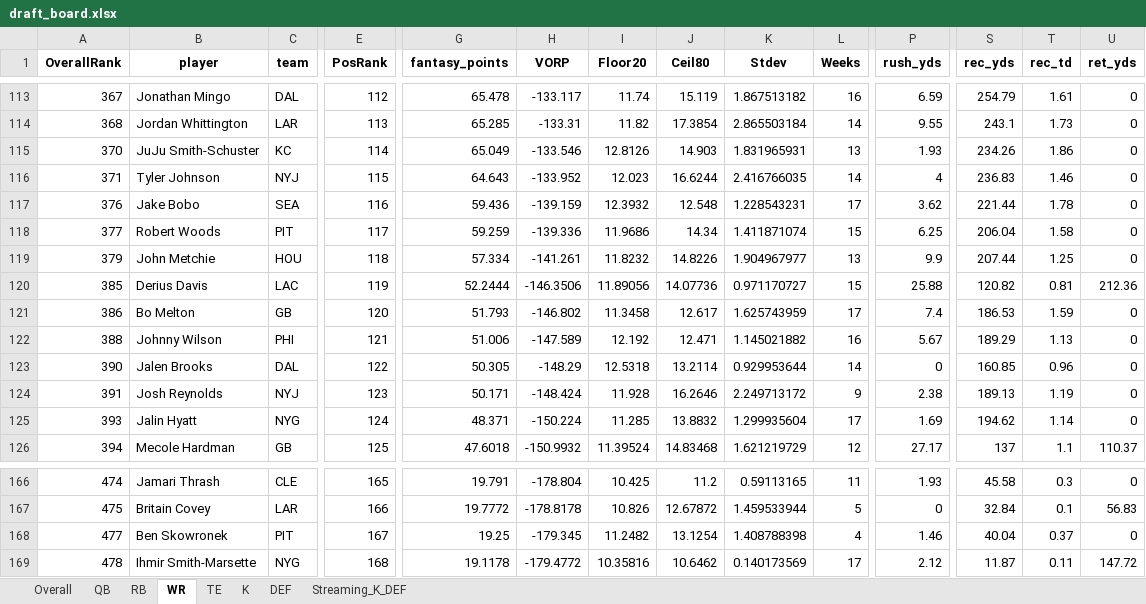
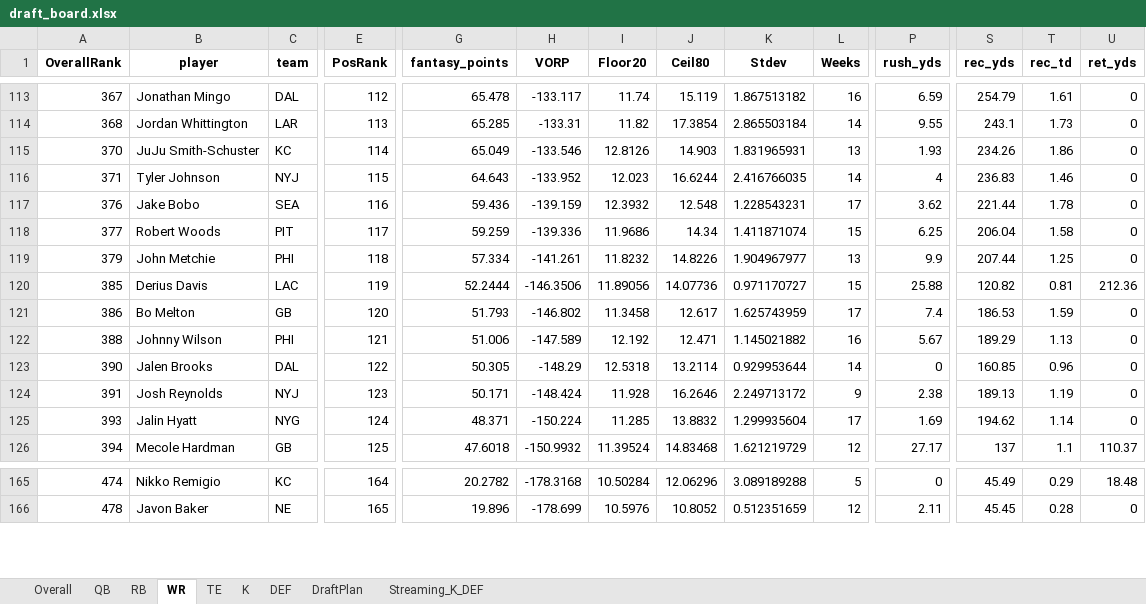
Before and after one commit to janus-tg/nfl_draft, an Excel workbook: output/draft_board.xlsx, sheet WR, drawn as a sheet; only a part is shown, gaps mark what is left out; values as stored, in another font and other column widths than the file's, no borders; removed rows and columns are numbered as before the commit, all else as after; rows hold the shown columns only; the diff covers the shown part only; the diff names each change by its address in the sheet, - before the commit and + after, or states it on an @@ line.

Commit message:
feat: added position and draft plan. need to account for injuries

```diff
--- a/output/draft_board.xlsx (sheet WR)
+++ b/output/draft_board.xlsx (sheet WR)
+sheet tab: DraftPlan
-C119 (team): HOU
+C119 (team): PHI
-B165 (player): Jamari Thrash
+B165 (player): Nikko Remigio
-C165 (team): CLE
+C165 (team): KC
-E165 (PosRank): 165
+E165 (PosRank): 164
-G165 (fantasy_points): 19.791
+G165 (fantasy_points): 20.2782
-H165 (VORP): -178.804
+H165 (VORP): -178.3168
-I165 (Floor20): 10.425
+I165 (Floor20): 10.50284
-J165 (Ceil80): 11.2
+J165 (Ceil80): 12.06296
-K165 (Stdev): 0.59113165
+K165 (Stdev): 3.089189288
-L165 (Weeks): 11
+L165 (Weeks): 5
-P165 (rush_yds): 1.93
+P165 (rush_yds): 0
-S165 (rec_yds): 45.58
+S165 (rec_yds): 45.49
-T165 (rec_td): 0.3
+T165 (rec_td): 0.29
-U165 (ret_yds): 0
+U165 (ret_yds): 18.48
-row 167: 475 | Britain Covey | LAR | 166 | 19.7772 | -178.8178 | 10.826 | 12.67872 | 1.459533944 | 5 | 0 | 32.84 | 0.1 | 56.83
-row 168: 477 | Ben Skowronek | PIT | 167 | 19.25 | -179.345 | 11.2482 | 13.1254 | 1.408788398 | 4 | 1.46 | 40.04 | 0.37 | 0
-B166 (player): Ihmir Smith-Marsette
+B166 (player): Javon Baker
-C166 (team): NYG
+C166 (team): NE
-E166 (PosRank): 168
+E166 (PosRank): 165
-G166 (fantasy_points): 19.1178
+G166 (fantasy_points): 19.896
-H166 (VORP): -179.4772
+H166 (VORP): -178.699
-I166 (Floor20): 10.35816
+I166 (Floor20): 10.5976
-J166 (Ceil80): 10.6462
+J166 (Ceil80): 10.8052
-K166 (Stdev): 0.140173569
+K166 (Stdev): 0.512351659
-L166 (Weeks): 17
+L166 (Weeks): 12
-P166 (rush_yds): 2.12
+P166 (rush_yds): 2.11
-S166 (rec_yds): 11.87
+S166 (rec_yds): 45.45
-T166 (rec_td): 0.11
+T166 (rec_td): 0.28
-U166 (ret_yds): 147.72
+U166 (ret_yds): 0
```
Also changed, not shown: 6 added rows, 3 removed rows and 234 edited cells elsewhere in this sheet, sheet QB, sheet Overall, sheet RB, sheet TE, output/top100_by_position.xlsx, 2 other files.
